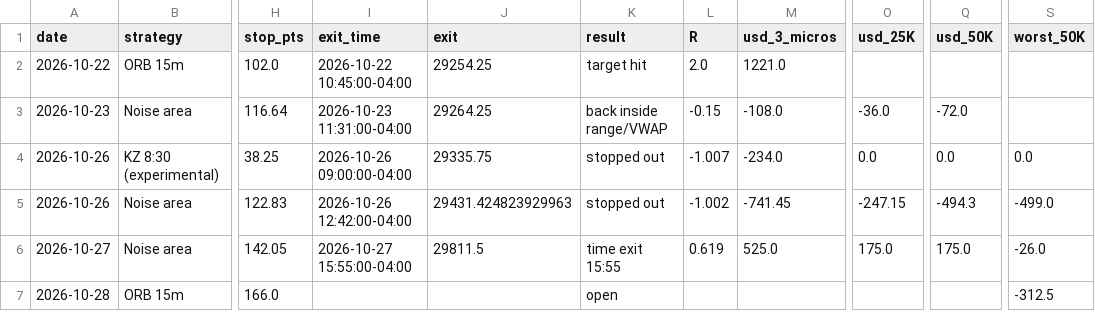
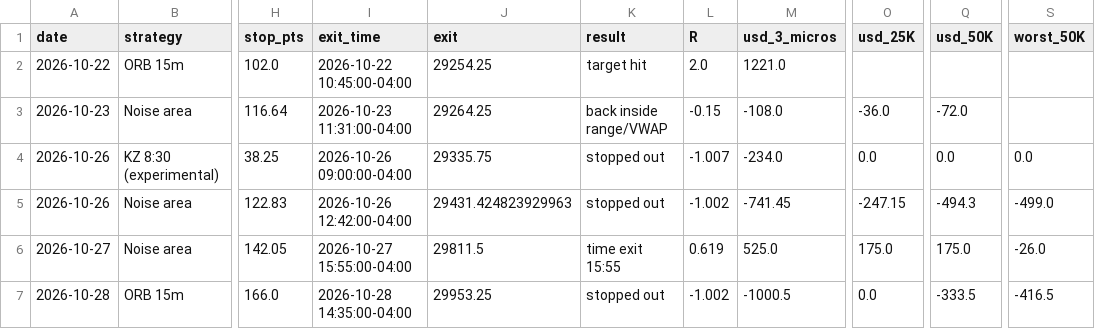
Before and after one commit to ericjai8/TradingAgent, a CSV file: paper/trades.csv, drawn as a sheet; only a part is shown, gaps mark what is left out; the diff names each change by its address in the sheet, - before the commit and + after, or states it on an @@ line.

```diff
--- a/paper/trades.csv
+++ b/paper/trades.csv
-I7 (exit_time): (empty)
+I7 (exit_time): 2026-10-28 14:35:00-04:00
-J7 (exit): (empty)
+J7 (exit): 29953.25
-K7 (result): open
+K7 (result): stopped out
-L7 (R): (empty)
+L7 (R): -1.002
-M7 (usd_3_micros): (empty)
+M7 (usd_3_micros): -1000.5
-O7 (usd_25K): (empty)
+O7 (usd_25K): 0.0
-Q7 (usd_50K): (empty)
+Q7 (usd_50K): -333.5
-S7 (worst_50K): -312.5
+S7 (worst_50K): -416.5
```
Also changed, not shown: 1 other file.
